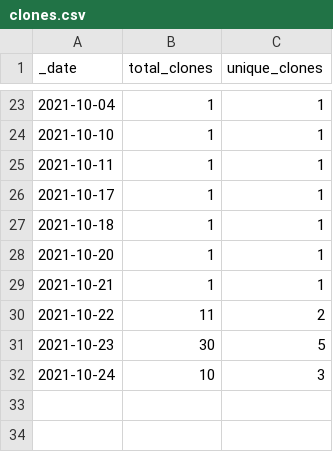
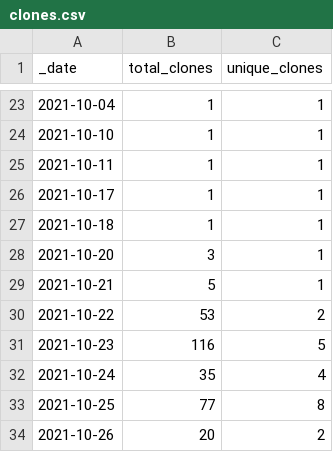
Before and after one commit to swincas/cookies-n-code, a CSV file: traffic/clones.csv, drawn as a sheet; only a part is shown, gaps mark what is left out.

```diff
--- a/traffic/clones.csv
+++ b/traffic/clones.csv
@@ -27,6 +27,8 @@ _date,total_clones,unique_clones
 2021-10-18,1,1
-2021-10-20,1,1
-2021-10-21,1,1
-2021-10-22,11,2
-2021-10-23,30,5
-2021-10-24,10,3
+2021-10-20,3,1
+2021-10-21,5,1
+2021-10-22,53,2
+2021-10-23,116,5
+2021-10-24,35,4
+2021-10-25,77,8
+2021-10-26,20,2
```
Also changed, not shown: traffic/views.csv, 1 other file.
